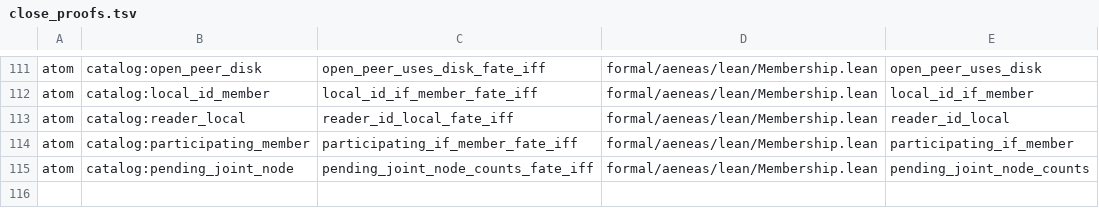
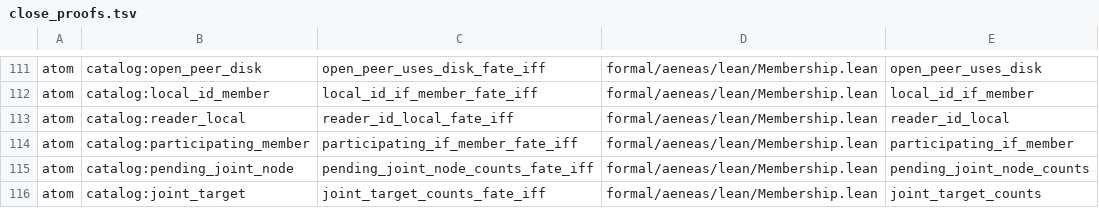
Before and after one commit to paulocsanz/pedradb, a TSV file: scripts/ratchet/close_proofs.tsv, drawn as a sheet; only a part is shown, gaps mark what is left out.

Commit message:
rfc0212 p1.2 2/6: atom catalog:joint_target — alvo de joint-remove é ids, não o mapa nodes
Teorema iff joint_target_counts_fate_iff sobre o corpo real
(RFC-0119, as-is 0118). Escada: cap 38->37, floor_atom 86->87,
floor_extract 192->191. Planta DST verde no lote paralelo das 6.
Gate check_depth_floor GREEN.

```diff
--- a/scripts/ratchet/close_proofs.tsv
+++ b/scripts/ratchet/close_proofs.tsv
@@ -115 +115,2 @@ atom	catalog:participating_member	participating_if_member_fate_iff	formal/aeneas
 atom	catalog:pending_joint_node	pending_joint_node_counts_fate_iff	formal/aeneas/lean/Membership.lean	pending_joint_node_counts
+atom	catalog:joint_target	joint_target_counts_fate_iff	formal/aeneas/lean/Membership.lean	joint_target_counts
```
Also changed, not shown: scripts/ratchet/proof_depth.tsv, 5 other files.
